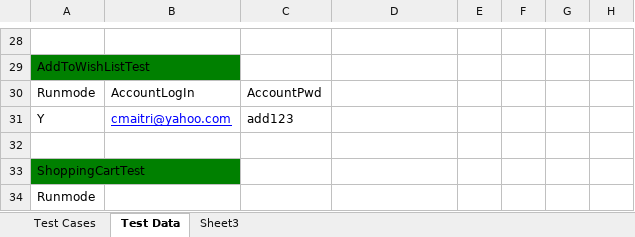
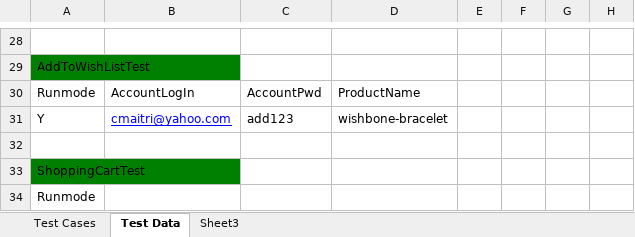
Before and after one commit to baublebar-qa/BaublebarTest, an Excel workbook: src/com/baublebar/data/TestCases.xlsx, sheet Test Data, drawn as a sheet; only a part is shown, gaps mark what is left out; values as stored, in another font and other column widths than the file's, no borders; the diff names each change by its address in the sheet, - before the commit and + after, or states it on an @@ line.

Commit message:
Modified AddToWishListTest_12/9
Modified AddToWishListTest_12/9

```diff
--- a/src/com/baublebar/data/TestCases.xlsx (sheet Test Data)
+++ b/src/com/baublebar/data/TestCases.xlsx (sheet Test Data)
-D30: (empty)
+D30: ProductName
-D31: (empty)
+D31: wishbone-bracelet
```
Also changed, not shown: 5 other files.
